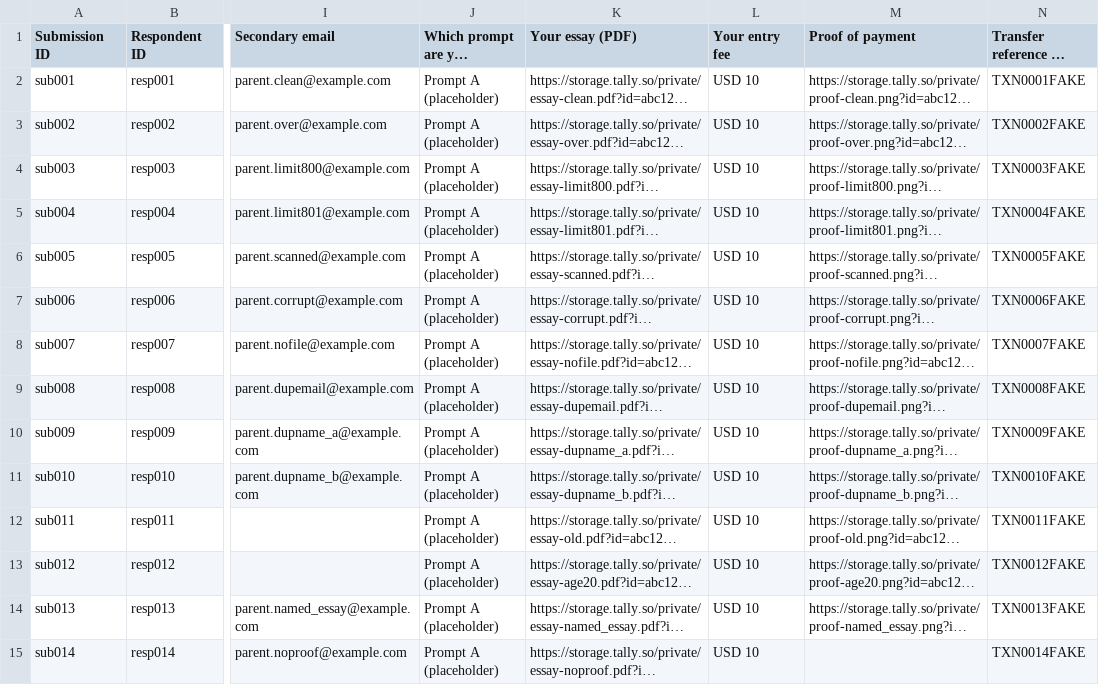
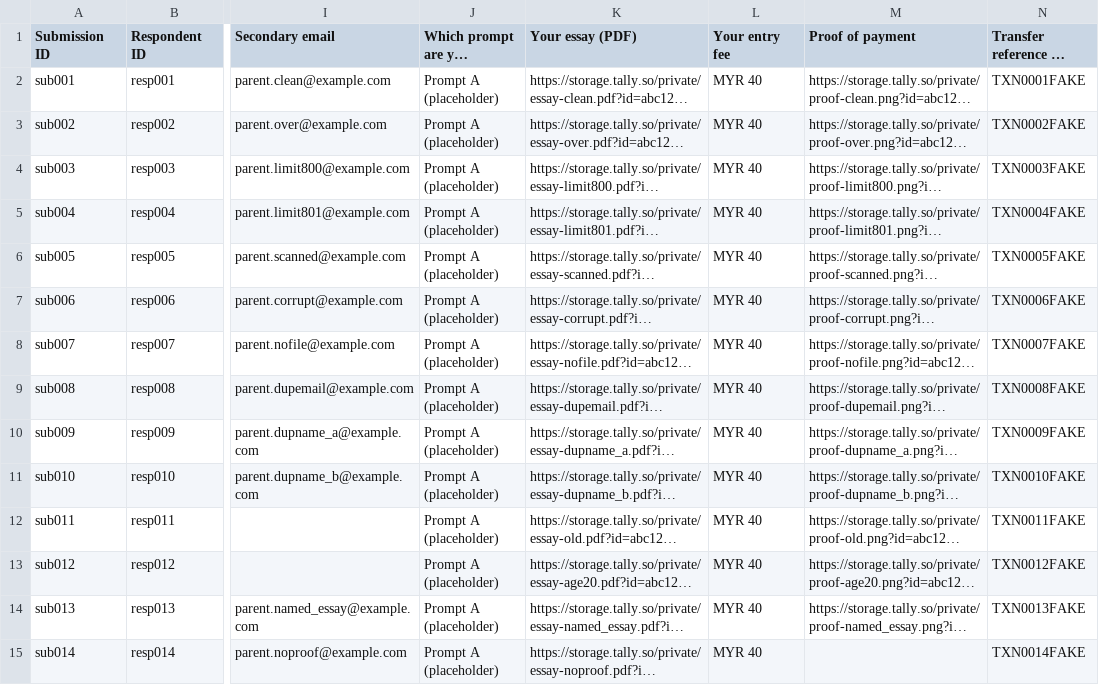
Before and after one commit to blueslick/Pharos, a CSV file: tools/entry-admin/sample/tally-export.csv, drawn as a sheet; only a part is shown, gaps mark what is left out; long unchanged cells end in …; the diff covers the shown part only; the diff names each change by its address in the sheet, - before the commit and + after, or states it on an @@ line.

```diff
--- a/tools/entry-admin/sample/tally-export.csv
+++ b/tools/entry-admin/sample/tally-export.csv
-L2:L15 (Your entry fee): USD 10
+L2:L15 (Your entry fee): MYR 40
```
Also changed, not shown: 16 edited cells elsewhere in this file, 28 other files.
